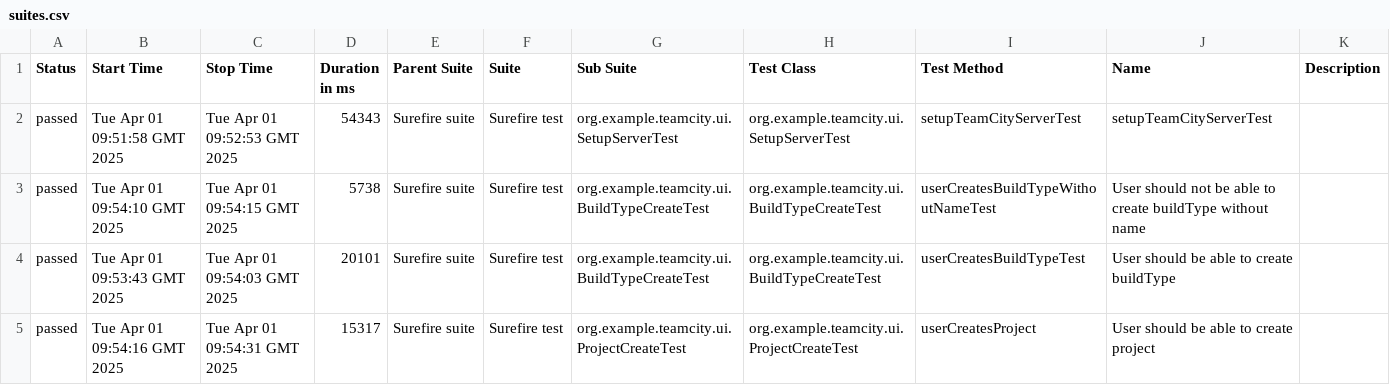
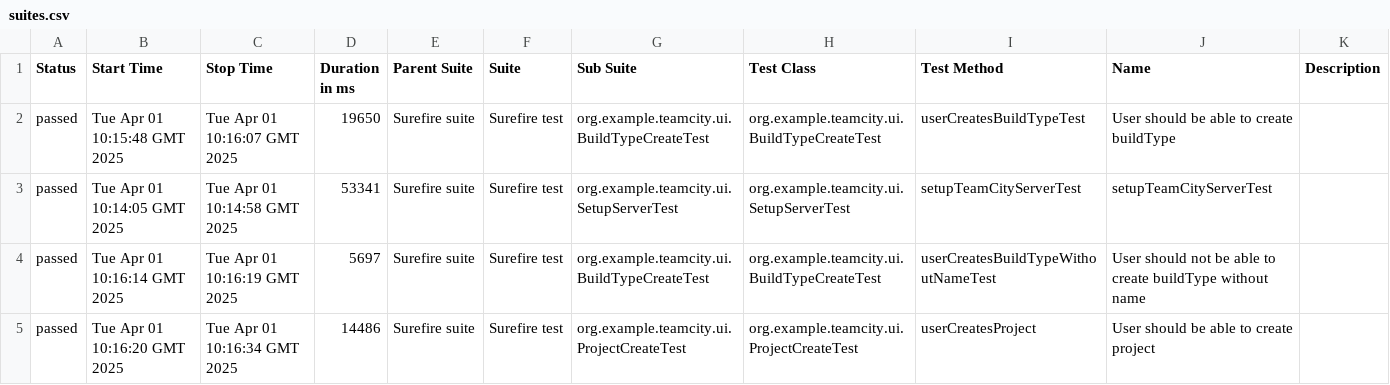
Before and after one commit to KazakovM/teamcity-automation-java, a CSV file: ui/43/data/suites.csv, drawn as a sheet.

```diff
--- a/ui/43/data/suites.csv
+++ b/ui/43/data/suites.csv
@@ -1,5 +1,5 @@
 "Status","Start Time","Stop Time","Duration in ms","Parent Suite","Suite","Sub Suite","Test Class","Test Method","Name","Description"
-"passed","Tue Apr 01 09:51:58 GMT 2025","Tue Apr 01 09:52:53 GMT 2025","54343","Surefire suite","Surefire test","org.example.teamcity.ui.SetupServerTest","org.example.teamcity.ui.SetupServerTest","setupTeamCityServerTest","setupTeamCityServerTest",""
-"passed","Tue Apr 01 09:54:10 GMT 2025","Tue Apr 01 09:54:15 GMT 2025","5738","Surefire suite","Surefire test","org.example.teamcity.ui.BuildTypeCreateTest","org.example.teamcity.ui.BuildTypeCreateTest","userCreatesBuildTypeWithoutNameTest","User should not be able to create buildType without name",""
-"passed","Tue Apr 01 09:53:43 GMT 2025","Tue Apr 01 09:54:03 GMT 2025","20101","Surefire suite","Surefire test","org.example.teamcity.ui.BuildTypeCreateTest","org.example.teamcity.ui.BuildTypeCreateTest","userCreatesBuildTypeTest","User should be able to create buildType",""
-"passed","Tue Apr 01 09:54:16 GMT 2025","Tue Apr 01 09:54:31 GMT 2025","15317","Surefire suite","Surefire test","org.example.teamcity.ui.ProjectCreateTest","org.example.teamcity.ui.ProjectCreateTest","userCreatesProject","User should be able to create project",""
+"passed","Tue Apr 01 10:15:48 GMT 2025","Tue Apr 01 10:16:07 GMT 2025","19650","Surefire suite","Surefire test","org.example.teamcity.ui.BuildTypeCreateTest","org.example.teamcity.ui.BuildTypeCreateTest","userCreatesBuildTypeTest","User should be able to create buildType",""
+"passed","Tue Apr 01 10:14:05 GMT 2025","Tue Apr 01 10:14:58 GMT 2025","53341","Surefire suite","Surefire test","org.example.teamcity.ui.SetupServerTest","org.example.teamcity.ui.SetupServerTest","setupTeamCityServerTest","setupTeamCityServerTest",""
+"passed","Tue Apr 01 10:16:14 GMT 2025","Tue Apr 01 10:16:19 GMT 2025","5697","Surefire suite","Surefire test","org.example.teamcity.ui.BuildTypeCreateTest","org.example.teamcity.ui.BuildTypeCreateTest","userCreatesBuildTypeWithoutNameTest","User should not be able to create buildType without name",""
+"passed","Tue Apr 01 10:16:20 GMT 2025","Tue Apr 01 10:16:34 GMT 2025","14486","Surefire suite","Surefire test","org.example.teamcity.ui.ProjectCreateTest","org.example.teamcity.ui.ProjectCreateTest","userCreatesProject","User should be able to create project",""
```
Also changed, not shown: 59 other files.
